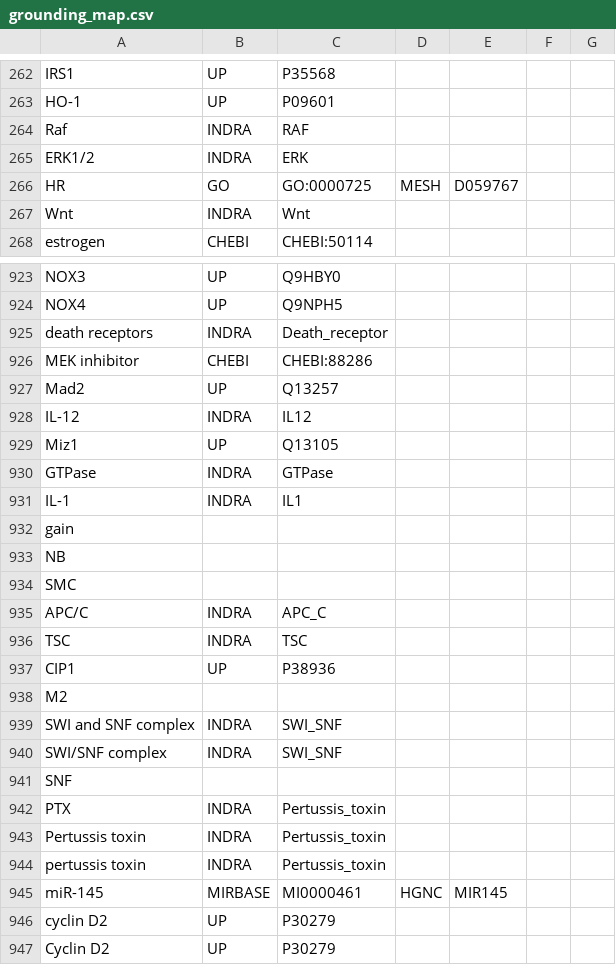
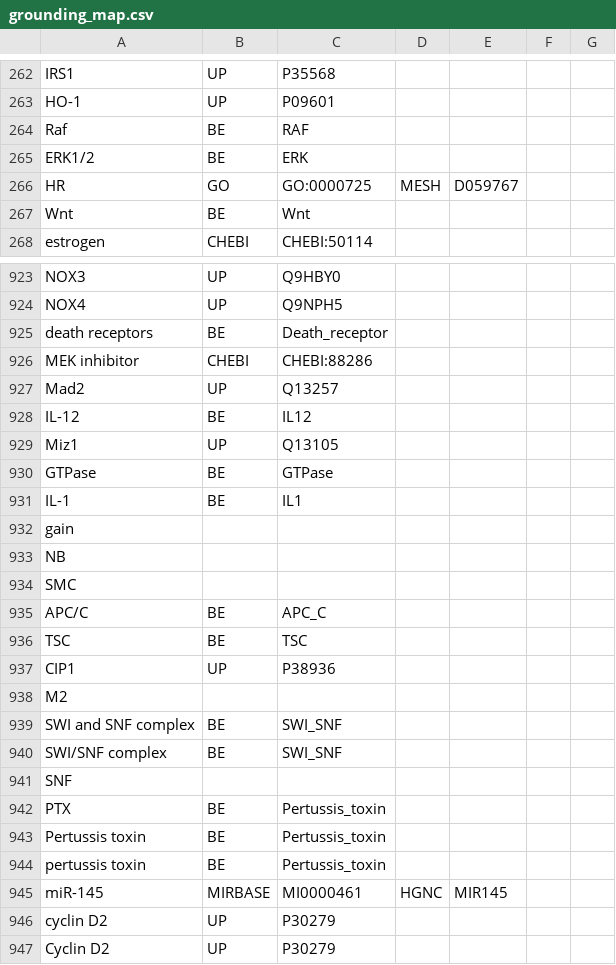
Before and after one commit to johnbachman/famplex, a CSV file: grounding_map.csv, drawn as a sheet; only a part is shown, gaps mark what is left out; the diff covers the shown part only.

```diff
--- a/grounding_map.csv
+++ b/grounding_map.csv
@@ -263,6 +263,6 @@ IRS1,UP,P35568,,,,
 HO-1,UP,P09601,,,,
-Raf,INDRA,RAF,,,,
-ERK1/2,INDRA,ERK,,,,
+Raf,BE,RAF,,,,
+ERK1/2,BE,ERK,,,,
 HR,GO,GO:0000725,MESH,D059767,,
-Wnt,INDRA,Wnt,,,,
+Wnt,BE,Wnt,,,,
 estrogen,CHEBI,CHEBI:50114,,,,
@@ -924,9 +924,9 @@ NOX3,UP,Q9HBY0,,,,
 NOX4,UP,Q9NPH5,,,,
-death receptors,INDRA,Death_receptor,,,,
+death receptors,BE,Death_receptor,,,,
 MEK inhibitor,CHEBI,CHEBI:88286,,,,
 Mad2,UP,Q13257,,,,
-IL-12,INDRA,IL12,,,,
+IL-12,BE,IL12,,,,
 Miz1,UP,Q13105,,,,
-GTPase,INDRA,GTPase,,,,
-IL-1,INDRA,IL1,,,,
+GTPase,BE,GTPase,,,,
+IL-1,BE,IL1,,,,
 gain,,,,,,
@@ -934,12 +934,12 @@ NB,,,,,,
 SMC,,,,,,
-APC/C,INDRA,APC_C,,,,
-TSC,INDRA,TSC,,,,
+APC/C,BE,APC_C,,,,
+TSC,BE,TSC,,,,
 CIP1,UP,P38936,,,,
 M2,,,,,,
-SWI and SNF complex,INDRA,SWI_SNF,,,,
-SWI/SNF complex,INDRA,SWI_SNF,,,,
+SWI and SNF complex,BE,SWI_SNF,,,,
+SWI/SNF complex,BE,SWI_SNF,,,,
 SNF,,,,,,
-PTX,INDRA,Pertussis_toxin,,,,
-Pertussis toxin,INDRA,Pertussis_toxin,,,,
-pertussis toxin,INDRA,Pertussis_toxin,,,,
+PTX,BE,Pertussis_toxin,,,,
+Pertussis toxin,BE,Pertussis_toxin,,,,
+pertussis toxin,BE,Pertussis_toxin,,,,
 miR-145,MIRBASE,MI0000461,HGNC,MIR145,,
```
Also changed, not shown: 162 edited cells elsewhere in this file, relations.csv.
